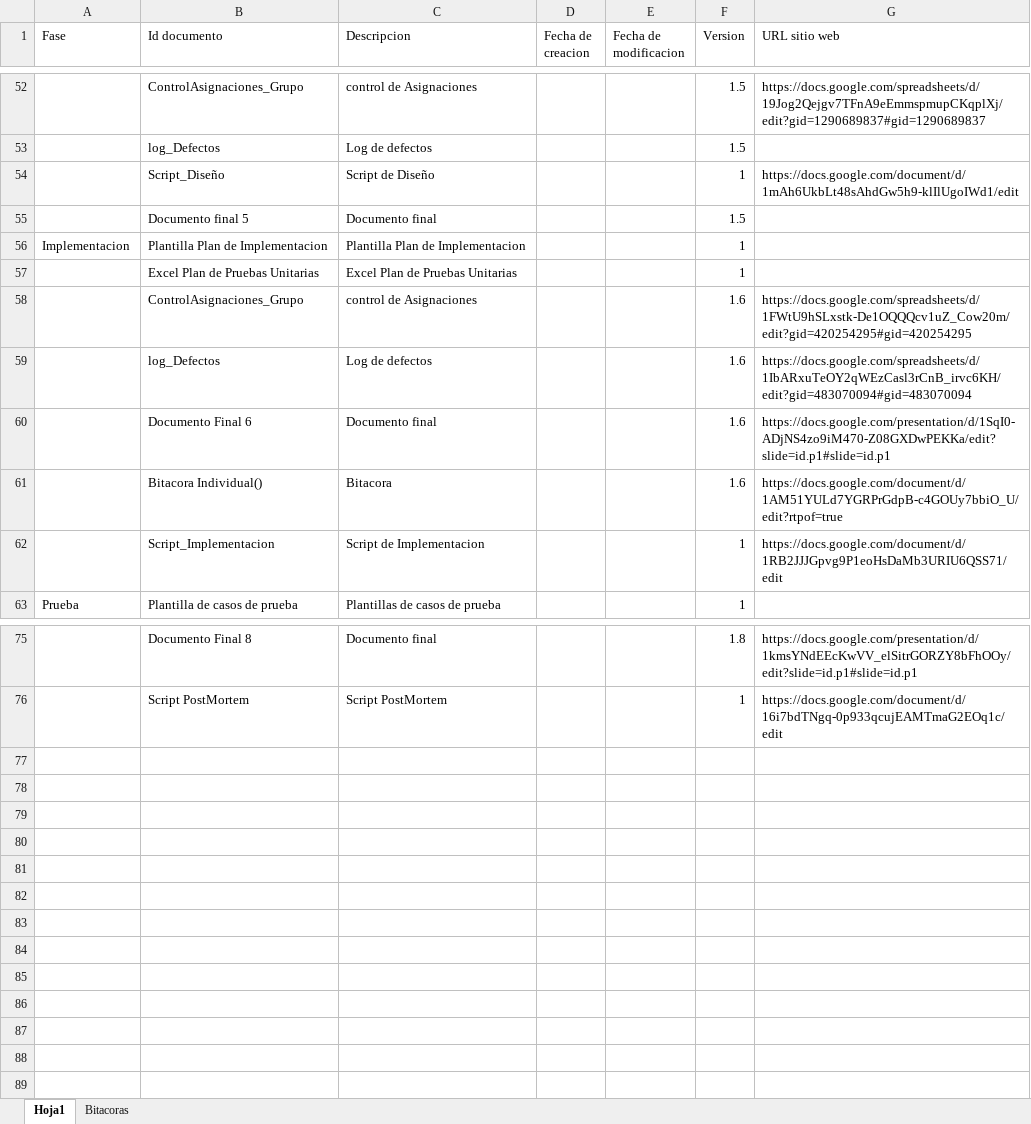
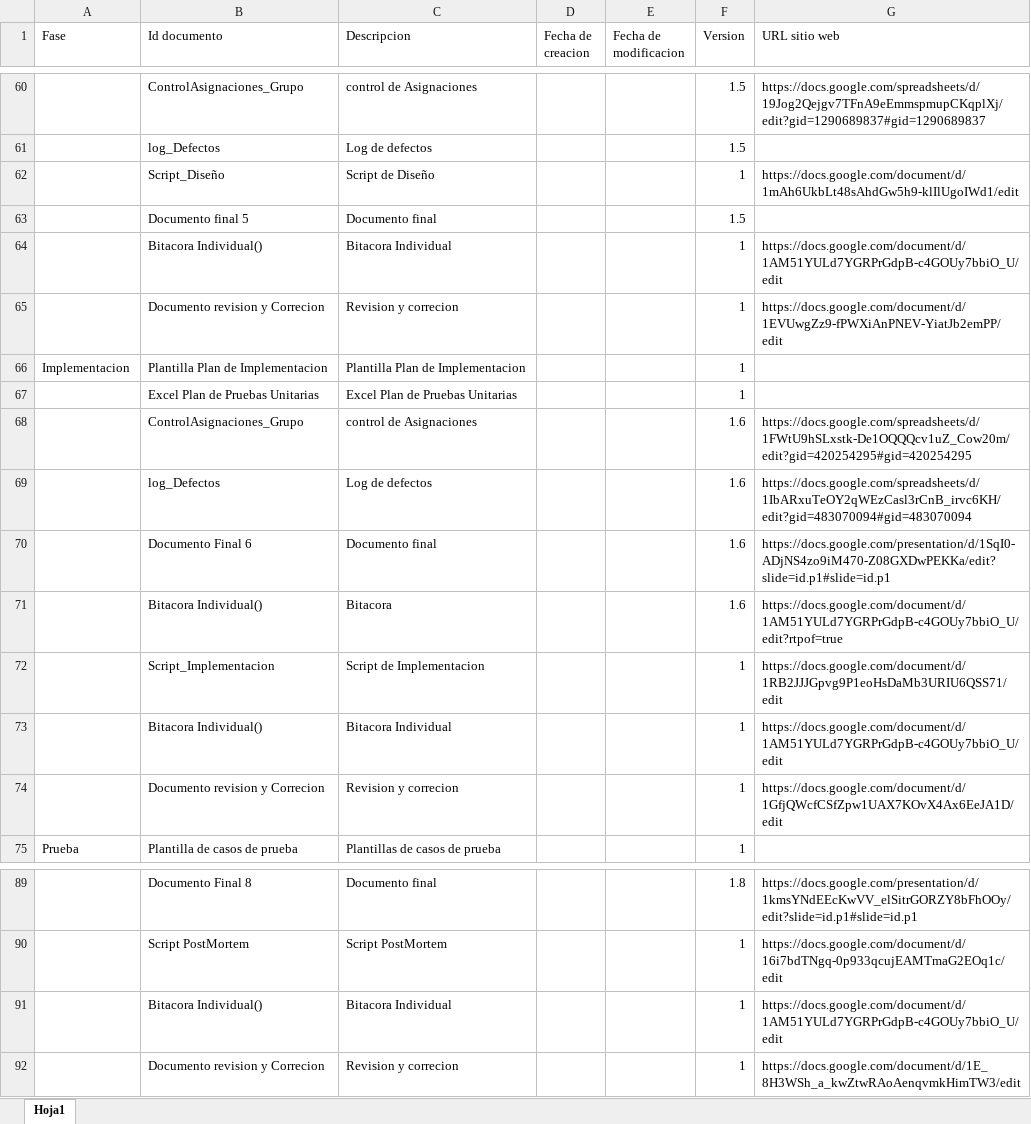
Before and after one commit to Nico2002345/PaginaIngSoftware, an Excel workbook: assets/docs/Maestro_de_Documento.xlsx, sheet Hoja1, drawn as a sheet; only a part is shown, gaps mark what is left out; values as stored, in another font and other column widths than the file's, no cell formats; charts and pictures not drawn; the diff covers the shown part only; the diff names each change by its address in the sheet, - before the commit and + after, or states it on an @@ line.

```diff
--- a/assets/docs/Maestro_de_Documento.xlsx (sheet Hoja1)
+++ b/assets/docs/Maestro_de_Documento.xlsx (sheet Hoja1)
-sheet tab: Bitacoras
+row 64:  | Bitacora Individual() | Bitacora Individual |  |  | 1 | https://docs.google.com/document/d/1AM51YULd7YGRPrGdpB-c4GOUy7bbiO_U/edit
+row 65:  | Documento revision y Correcion | Revision y correcion |  |  | 1 | https://docs.google.com/document/d/1EVUwgZz9-fPWXiAnPNEV-YiatJb2emPP/edit
+row 73:  | Bitacora Individual() | Bitacora Individual |  |  | 1 | https://docs.google.com/document/d/1AM51YULd7YGRPrGdpB-c4GOUy7bbiO_U/edit
+row 74:  | Documento revision y Correcion | Revision y correcion |  |  | 1 | https://docs.google.com/document/d/1GfjQWcfCSfZpw1UAX7KOvX4Ax6EeJA1D/edit
+row 91:  | Bitacora Individual() | Bitacora Individual |  |  | 1 | https://docs.google.com/document/d/1AM51YULd7YGRPrGdpB-c4GOUy7bbiO_U/edit
+row 92:  | Documento revision y Correcion | Revision y correcion |  |  | 1 | https://docs.google.com/document/d/1E_8H3WSh_a_kwZtwRAoAenqvmkHimTW3/edit
```
Also changed, not shown: 10 added rows and 2 edited cells elsewhere in this sheet, cell formats, charts or pictures, 1 other file.
